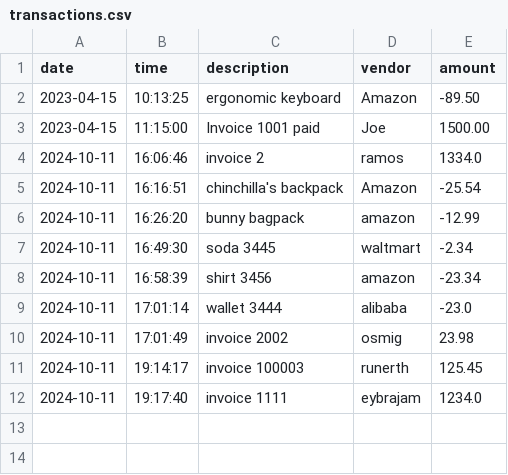
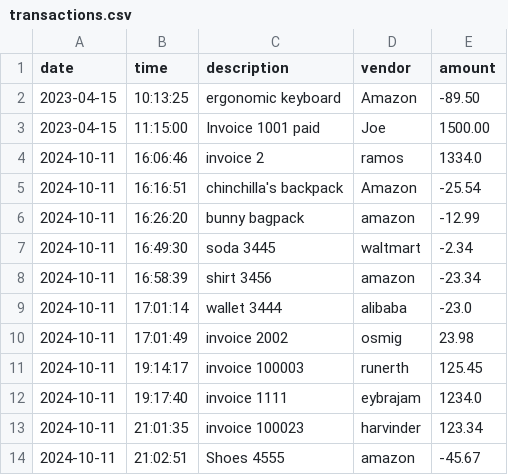
Before and after one commit to oscar-osmig/LearnToCode_Capstone1, a CSV file: transactions.csv, drawn as a sheet; the diff names each change by its address in the sheet, - before the commit and + after, or states it on an @@ line.

Commit message:
added year to date

```diff
--- a/transactions.csv
+++ b/transactions.csv
+row 13: 2024-10-11 | 21:01:35 | invoice 100023 | harvinder | 123.34
+row 14: 2024-10-11 | 21:02:51 | Shoes 4555 | amazon | -45.67
```
Also changed, not shown: 3 other files.
